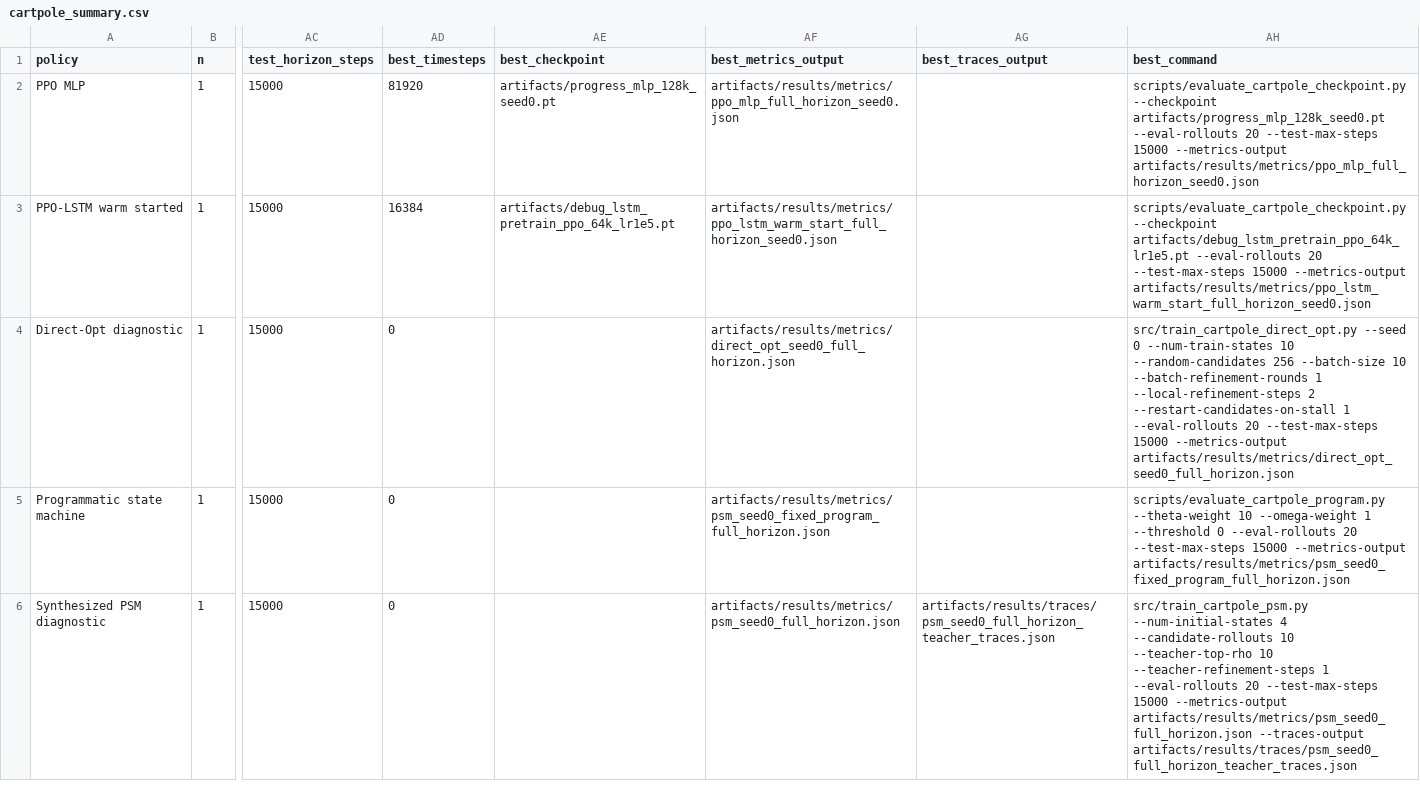
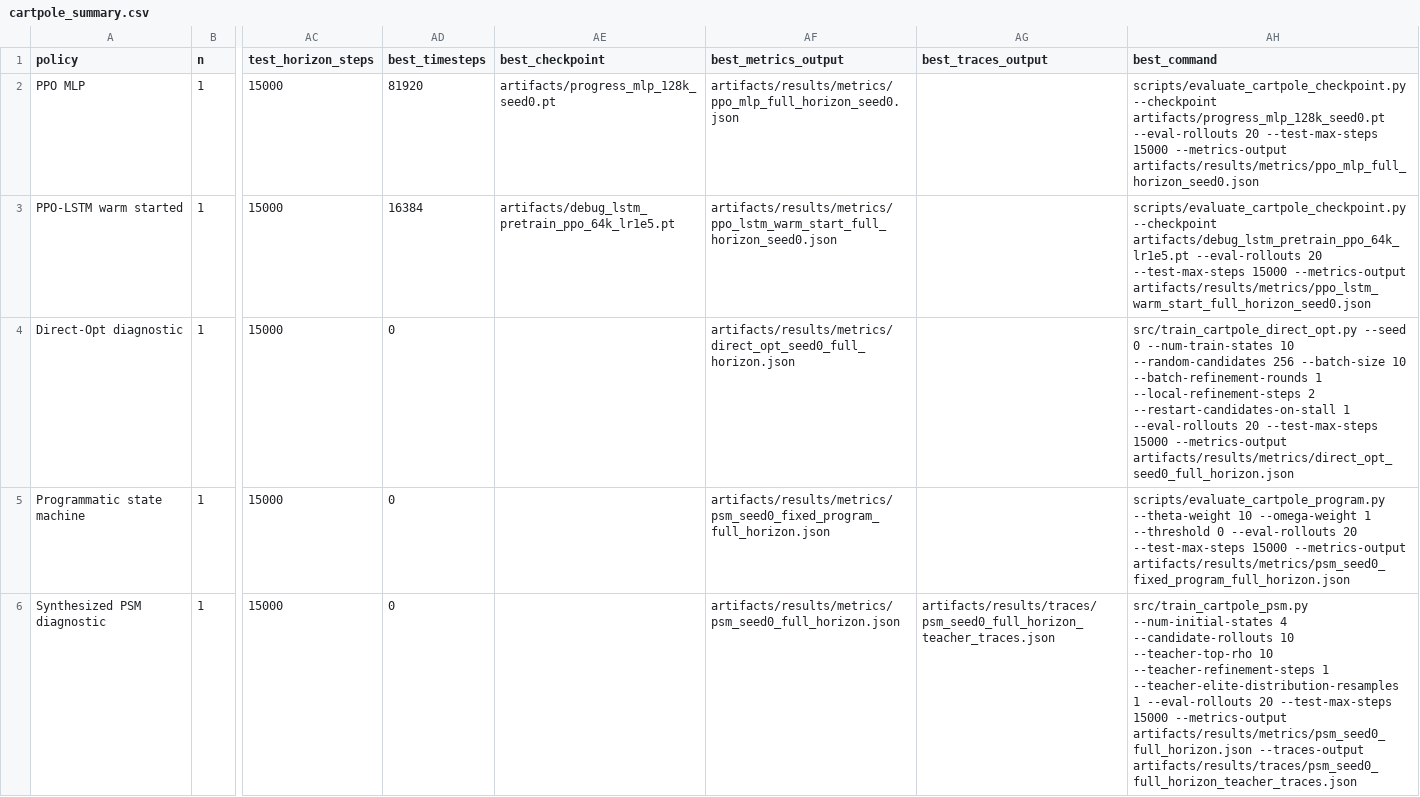
Before and after one commit to SturkaCircutz/SPPIG, a CSV file: artifacts/results/cartpole_summary.csv, drawn as a sheet; only a part is shown, gaps mark what is left out; the diff names each change by its address in the sheet, - before the commit and + after, or states it on an @@ line.

Commit message:
Track paper-rho teacher distribution coverage

```diff
--- a/artifacts/results/cartpole_summary.csv
+++ b/artifacts/results/cartpole_summary.csv
-AH6 (best_command): …--teacher-refinement-steps 1 --eval-rollouts 20…
+AH6 (best_command): …--teacher-refinement-steps 1 --teacher-elite-distribution-resamples 1 --eval-rollouts 20…
```
Also changed, not shown: artifacts/results/cartpole_results.csv, 8 other files.
